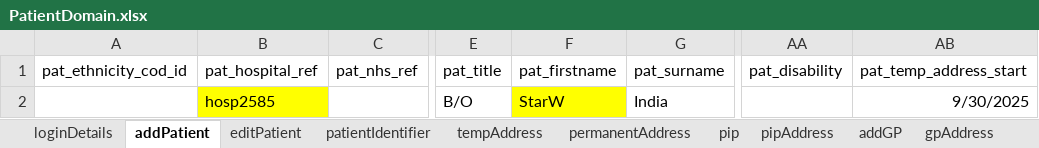
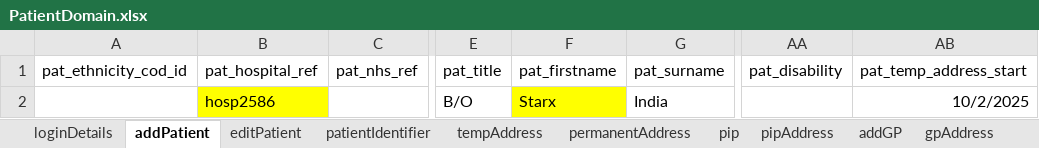
Before and after one commit to manojvyavahare27/C4Automation, an Excel workbook: ExcelFiles/PatientDomain.xlsx, sheet addPatient, drawn as a sheet; only a part is shown, gaps mark what is left out; values as stored, in another font and other column widths than the file's, no borders; the diff names each change by its address in the sheet, - before the commit and + after, or states it on an @@ line.

```diff
--- a/ExcelFiles/PatientDomain.xlsx (sheet addPatient)
+++ b/ExcelFiles/PatientDomain.xlsx (sheet addPatient)
-B2 (pat_hospital_ref): hosp2585
+B2 (pat_hospital_ref): hosp2586
-F2 (pat_firstname): StarW
+F2 (pat_firstname): Starx
-AB2 (pat_temp_address_start): 9/30/2025
+AB2 (pat_temp_address_start): 10/2/2025
```
Also changed, not shown: sheet patDetails, sheet patientIdentifier, sheet editPatient, ExcelFiles/AppointmentDomain.xlsx, ExcelFiles/PharmacyDomain.xlsx, 3 other files.
